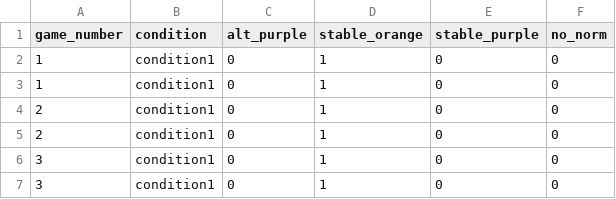
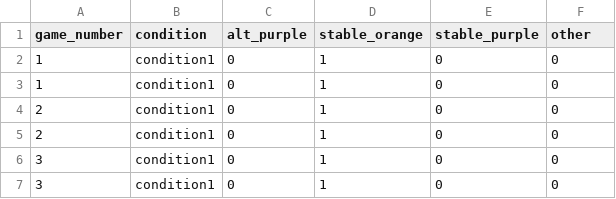
Before and after one commit to psych251/mahaphanit2025, a CSV file: data/simplified_original_data.csv, drawn as a sheet; only a part is shown; the diff names each change by its address in the sheet, - before the commit and + after, or states it on an @@ line.

Commit message:
eddited replication report with new data/analysis

```diff
--- a/data/simplified_original_data.csv
+++ b/data/simplified_original_data.csv
-F1: no_norm
+F1: other
```
Also changed, not shown: 1 other file.
